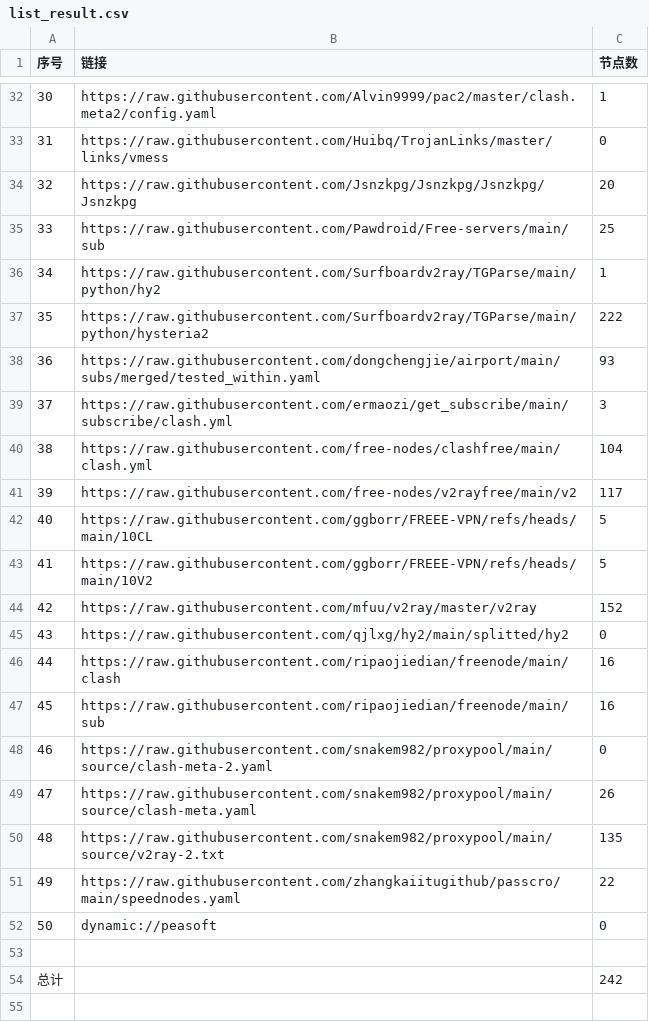
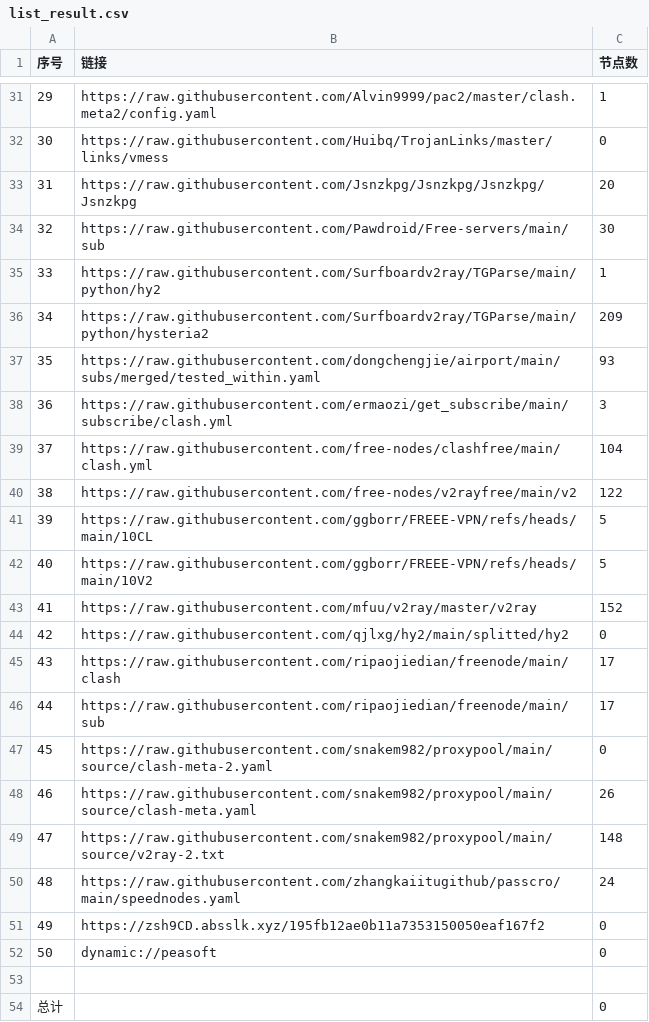
Before and after one commit to eshao731/AutoMergePublicNodes, a CSV file: list_result.csv, drawn as a sheet; only a part is shown, gaps mark what is left out; addresses are those after the commit; the diff covers the shown part only; the diff names each change by its address in the sheet, - before the commit and + after, or states it on an @@ line.

```diff
--- a/list_result.csv
+++ b/list_result.csv
@@ column A (序号) renumbered between rows 9 and 50 @@
-C34 (节点数): 25
+C34 (节点数): 30
-C36 (节点数): 222
+C36 (节点数): 209
-C40 (节点数): 117
+C40 (节点数): 122
-C45:C46 (节点数): 16
+C45:C46 (节点数): 17
-C49 (节点数): 135
+C49 (节点数): 148
-C50 (节点数): 22
+C50 (节点数): 24
+row 51: 49 | https://zsh9CD.absslk.xyz/195fb12ae0b11a7353150050eaf167f2 | 0
-C54 (节点数): 242
+C54 (节点数): 0
```
Also changed, not shown: 5 added rows, 6 removed rows and 3 edited cells elsewhere in this file, 26 other files.
